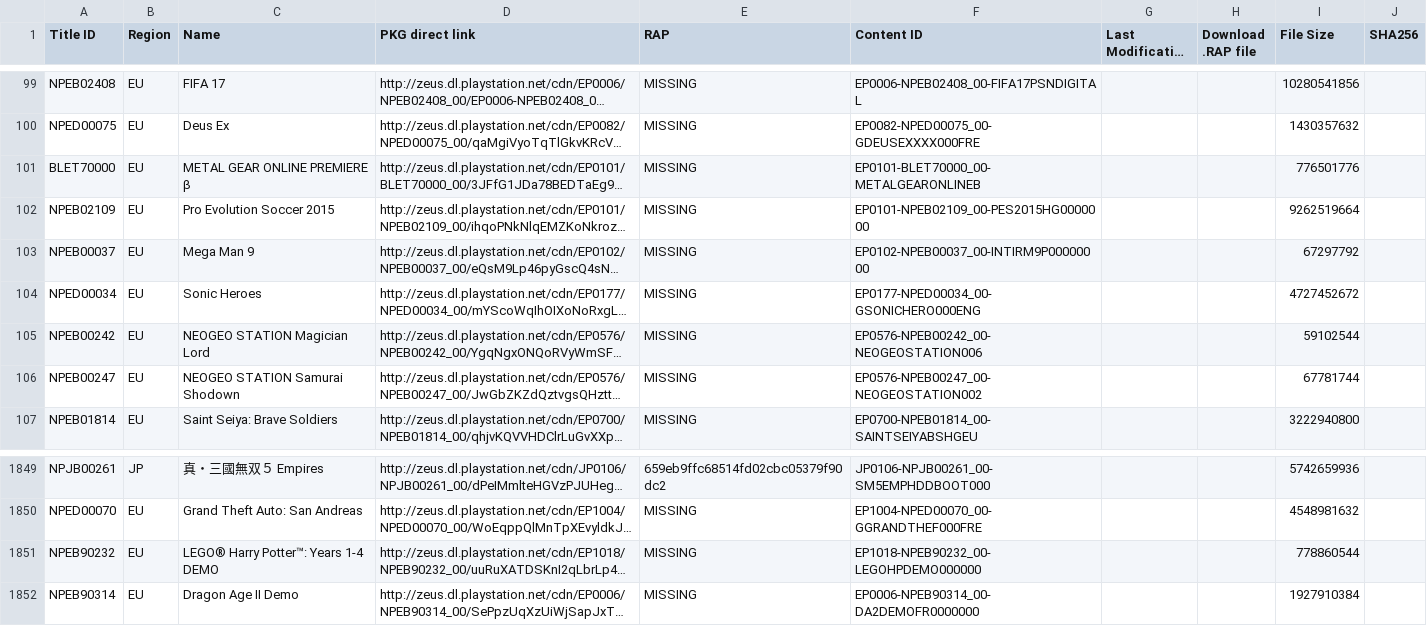
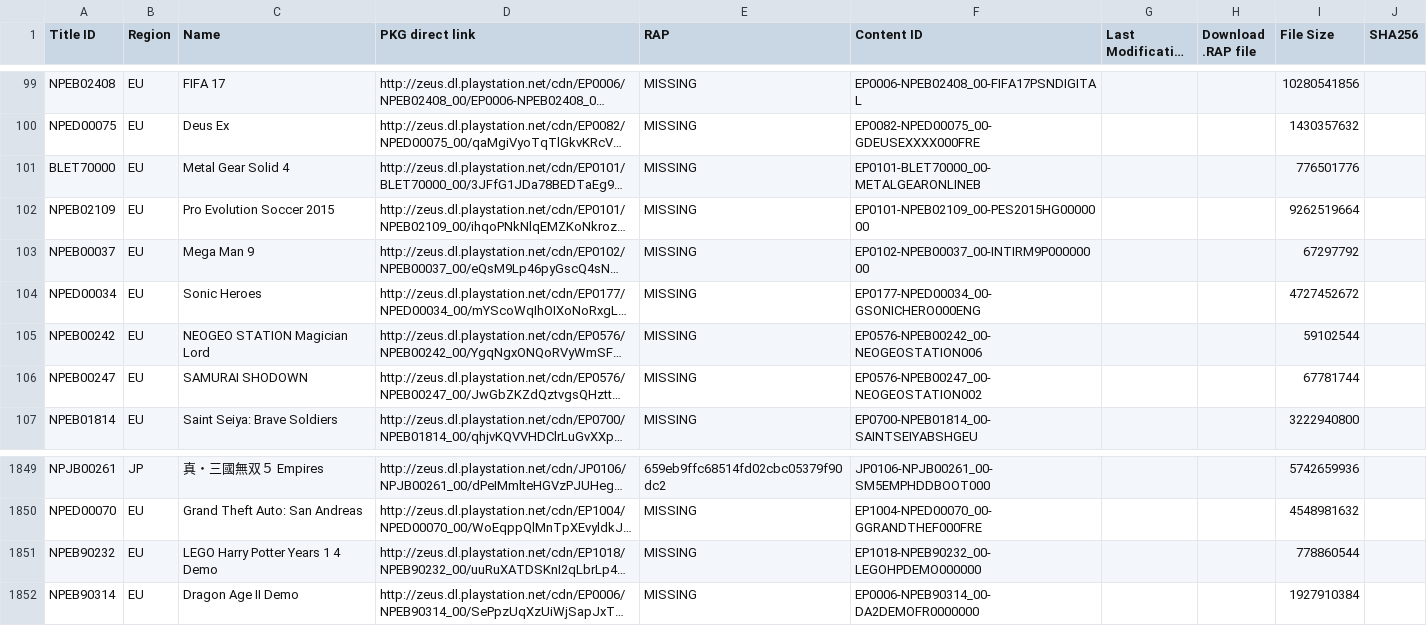
Before and after one commit to jy95/pkgi-ps3-nopaystation, a TSV file: input/pending_PS3_GAMES.tsv, drawn as a sheet; only a part is shown, gaps mark what is left out; long unchanged cells end in …; the diff names each change by its address in the sheet, - before the commit and + after, or states it on an @@ line.

```diff
--- a/input/pending_PS3_GAMES.tsv
+++ b/input/pending_PS3_GAMES.tsv
-C101 (Name): METAL GEAR ONLINE PREMIERE β
+C101 (Name): Metal Gear Solid 4
-C106 (Name): NEOGEO STATION Samurai Shodown
+C106 (Name): SAMURAI SHODOWN
-C1851 (Name): LEGO® Harry Potter™: Years 1-4 DEMO
+C1851 (Name): LEGO Harry Potter Years 1 4 Demo
```
Also changed, not shown: input/pending_PS3_AVATARS.tsv, input/pending_PS3_THEMES.tsv, 6 other files.
